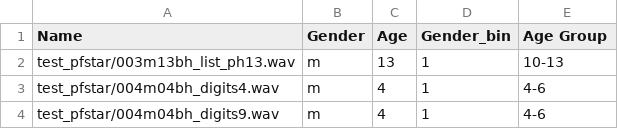
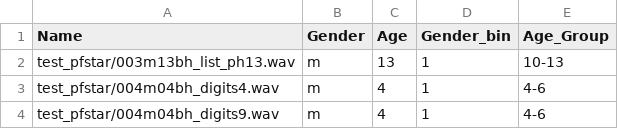
Before and after one commit to mo-jo-dev/wav2vec2_gender_age, a CSV file: Files/y_test_age_group.csv, drawn as a sheet; only a part is shown.

Commit message:
added svm file for age_group detection

```diff
--- a/Files/y_test_age_group.csv
+++ b/Files/y_test_age_group.csv
@@ -1,2 +1,2 @@
-Name,Gender,Age,Gender_bin,Age Group
+Name,Gender,Age,Gender_bin,Age_Group
 test_pfstar/003m13bh_list_ph13.wav,m,13,1,10-13
```
Also changed, not shown: Files/y_train_age_group.csv, 1 other file.
